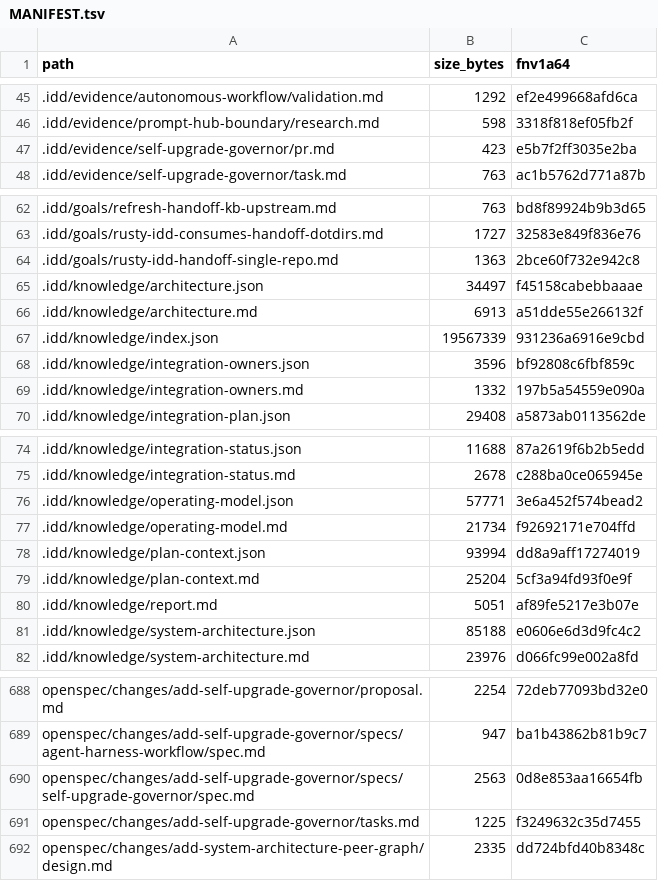
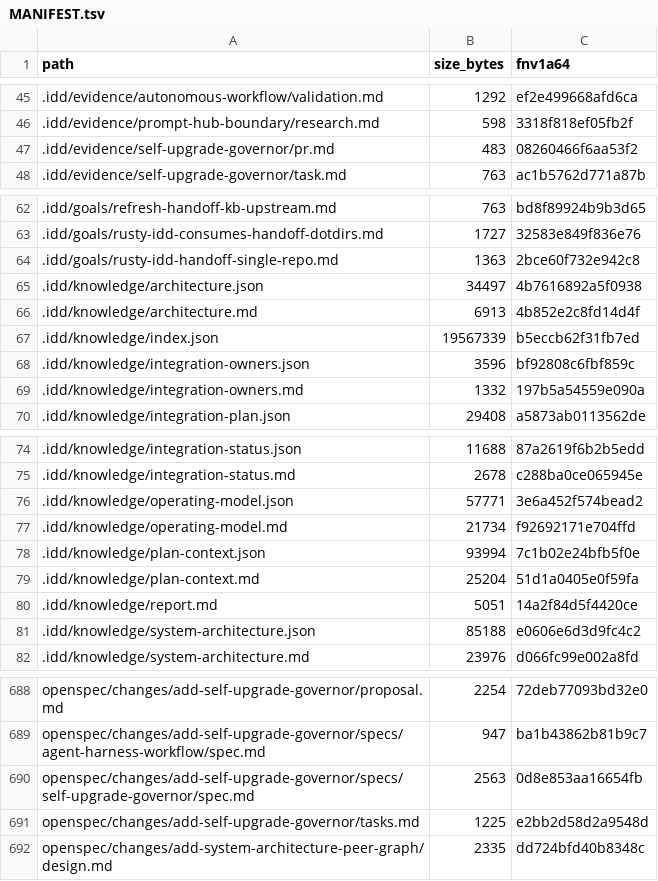
Before and after one commit to FlexNetOS/rusty-idd, a TSV file: .idd/MANIFEST.tsv, drawn as a sheet; only a part is shown, gaps mark what is left out.

```diff
--- a/.idd/MANIFEST.tsv
+++ b/.idd/MANIFEST.tsv
@@ -46,3 +46,3 @@ path	size_bytes	fnv1a64
 .idd/evidence/prompt-hub-boundary/research.md	598	3318f818ef05fb2f
-.idd/evidence/self-upgrade-governor/pr.md	423	e5b7f2ff3035e2ba
+.idd/evidence/self-upgrade-governor/pr.md	483	08260466f6aa53f2
 .idd/evidence/self-upgrade-governor/task.md	763	ac1b5762d771a87b
@@ -64,5 +64,5 @@ path	size_bytes	fnv1a64
 .idd/goals/rusty-idd-handoff-single-repo.md	1363	2bce60f732e942c8
-.idd/knowledge/architecture.json	34497	f45158cabebbaaae
-.idd/knowledge/architecture.md	6913	a51dde55e266132f
-.idd/knowledge/index.json	19567339	931236a6916e9cbd
+.idd/knowledge/architecture.json	34497	4b7616892a5f0938
+.idd/knowledge/architecture.md	6913	4b852e2c8fd14d4f
+.idd/knowledge/index.json	19567339	b5eccb62f31fb7ed
 .idd/knowledge/integration-owners.json	3596	bf92808c6fbf859c
@@ -77,5 +77,5 @@ path	size_bytes	fnv1a64
 .idd/knowledge/operating-model.md	21734	f92692171e704ffd
-.idd/knowledge/plan-context.json	93994	dd8a9aff17274019
-.idd/knowledge/plan-context.md	25204	5cf3a94fd93f0e9f
-.idd/knowledge/report.md	5051	af89fe5217e3b07e
+.idd/knowledge/plan-context.json	93994	7c1b02e24bfb5f0e
+.idd/knowledge/plan-context.md	25204	51d1a0405e0f59fa
+.idd/knowledge/report.md	5051	14a2f84d5f4420ce
 .idd/knowledge/system-architecture.json	85188	e0606e6d3d9fc4c2
@@ -690,3 +690,3 @@ openspec/changes/add-self-upgrade-governor/specs/agent-harness-workflow/spec.md
 openspec/changes/add-self-upgrade-governor/specs/self-upgrade-governor/spec.md	2563	0d8e853aa16654fb
-openspec/changes/add-self-upgrade-governor/tasks.md	1225	f3249632c35d7455
+openspec/changes/add-self-upgrade-governor/tasks.md	1225	e2bb2d58d2a9548d
 openspec/changes/add-system-architecture-peer-graph/design.md	2335	dd724bfd40b8348c
```
Also changed, not shown: 8 other files.
